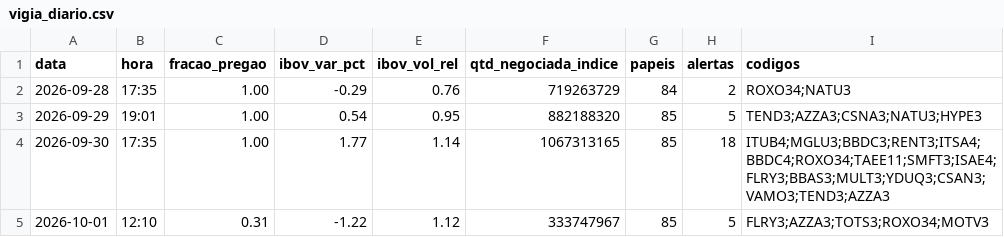
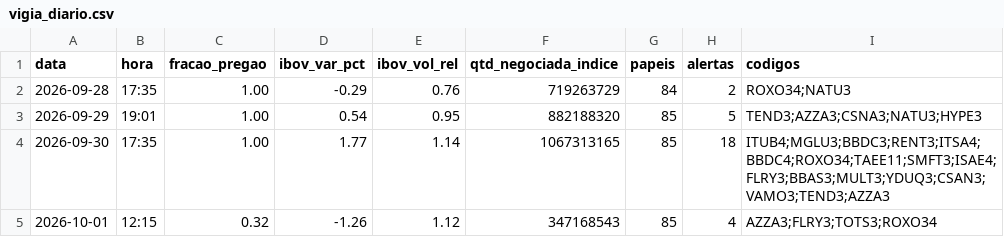
Before and after one commit to rlavourinha/monitor-cobertura, a CSV file: data/vigia_diario.csv, drawn as a sheet.

Commit message:
vigia: alertas em tempo real 2026-10-01 12:15

```diff
--- a/data/vigia_diario.csv
+++ b/data/vigia_diario.csv
@@ -4,2 +4,2 @@ data,hora,fracao_pregao,ibov_var_pct,ibov_vol_rel,qtd_negociada_indice,papeis,al
 2026-09-30,17:35,1.00,1.77,1.14,1067313165,85,18,ITUB4;MGLU3;BBDC3;RENT3;ITSA4;BBDC4;ROXO34;TAEE11;SMFT3;ISAE4;FLRY3;BBAS3;MULT3;YDUQ3;CSAN3;VAMO3;TEND3;AZZA3
-2026-10-01,12:10,0.31,-1.22,1.12,333747967,85,5,FLRY3;AZZA3;TOTS3;ROXO34;MOTV3
+2026-10-01,12:15,0.32,-1.26,1.12,347168543,85,4,AZZA3;FLRY3;TOTS3;ROXO34
```
Also changed, not shown: 3 other files.
